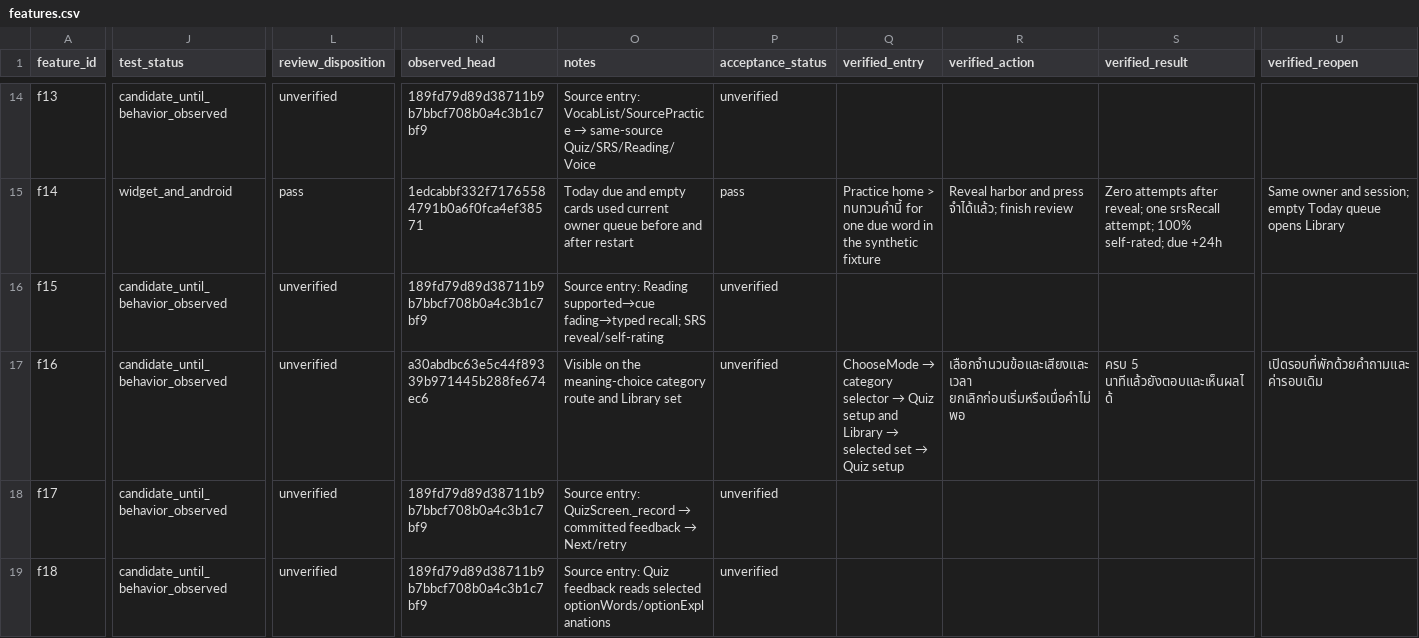
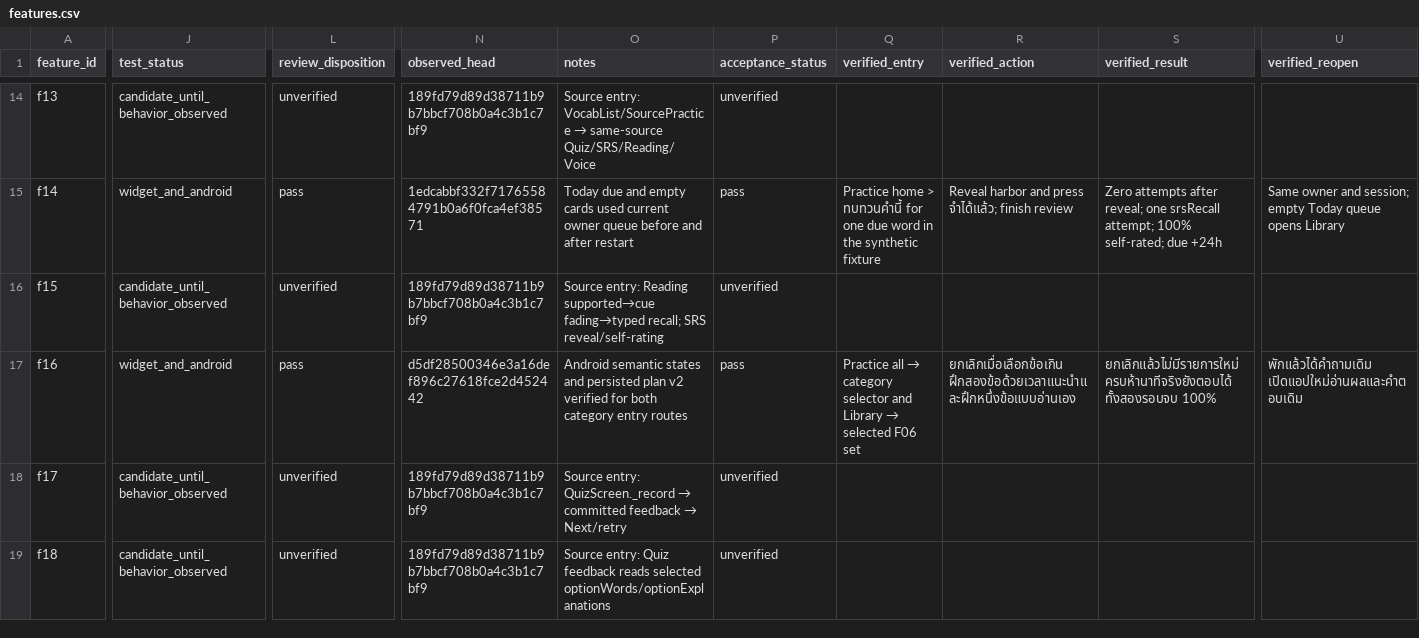
Before and after one commit to Phoomxo/LexiQuest, a CSV file: docs/development/figcraft-v1/evidence/features.csv, drawn as a sheet; only a part is shown, gaps mark what is left out; the diff covers the shown part only; the diff names each change by its address in the sheet, - before the commit and + after, or states it on an @@ line.

Commit message:
Record Android vocabulary edit and quiz setup evidence

```diff
--- a/docs/development/figcraft-v1/evidence/features.csv
+++ b/docs/development/figcraft-v1/evidence/features.csv
-J17 (test_status): candidate_until_behavior_observed
+J17 (test_status): widget_and_android
-L17 (review_disposition): unverified
+L17 (review_disposition): pass
-N17 (observed_head): a30abdbc63e5c44f89339b971445b288fe674ec6
+N17 (observed_head): d5df28500346e3a16def896c27618fce2d452442
-O17 (notes): Visible on the meaning-choice category route and Library set
+O17 (notes): Android semantic states and persisted plan v2 verified for both category entry routes
-P17 (acceptance_status): unverified
+P17 (acceptance_status): pass
@@ Q17 (verified_entry): ChooseMode → category selector → Quiz setup and Library → selected set → Quiz setup → Practice all → category selector and Library → selected F06 set @@
-R17 (verified_action): เลือกจำนวนข้อและเสียงและเวลา ยกเลิกก่อนเริ่มหรือเมื่อคำไม่พอ
+R17 (verified_action): ยกเลิกเมื่อเลือกข้อเกิน ฝึกสองข้อด้วยเวลาแนะนำและฝึกหนึ่งข้อแบบอ่านเอง
-S17 (verified_result): ครบ 5 นาทีแล้วยังตอบและเห็นผลได้
+S17 (verified_result): ยกเลิกแล้วไม่มีรายการใหม่ ครบห้านาทีจริงยังตอบได้ ทั้งสองรอบจบ 100%
-U17 (verified_reopen): เปิดรอบที่พักด้วยคำถามและค่ารอบเดิม
+U17 (verified_reopen): พักแล้วได้คำถามเดิม เปิดแอปใหม่อ่านผลและคำตอบเดิม
```
Also changed, not shown: 4 edited cells elsewhere in this file, 4 other files.
